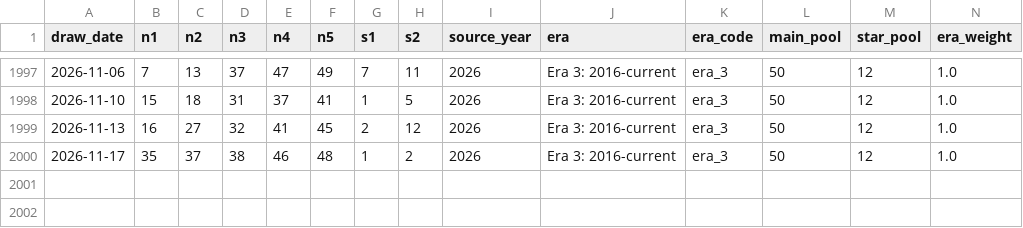
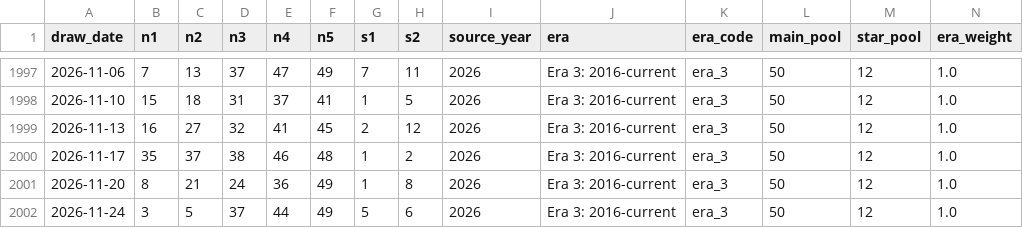
Before and after one commit to Ni-lz/pat-alyzer, a CSV file: data/processed/draws_enriched.csv, drawn as a sheet; only a part is shown, gaps mark what is left out; rows hold the shown columns only; the diff names each change by its address in the sheet, - before the commit and + after, or states it on an @@ line.

```diff
--- a/data/processed/draws_enriched.csv
+++ b/data/processed/draws_enriched.csv
+row 2001: 2026-11-20 | 8 | 21 | 24 | 36 | 49 | 1 | 8 | 2026 | Era 3: 2016-current | era_3 | 50 | 12 | 1.0
+row 2002: 2026-11-24 | 3 | 5 | 37 | 44 | 49 | 5 | 6 | 2026 | Era 3: 2016-current | era_3 | 50 | 12 | 1.0
```
Also changed, not shown: data/external/euromillions_machine_metadata.csv, data/processed/backtest_results.csv, 33 other files.
